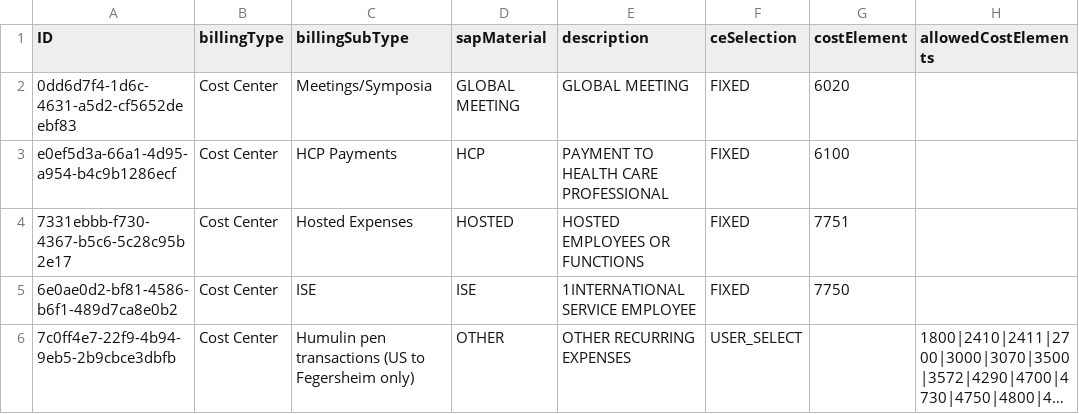
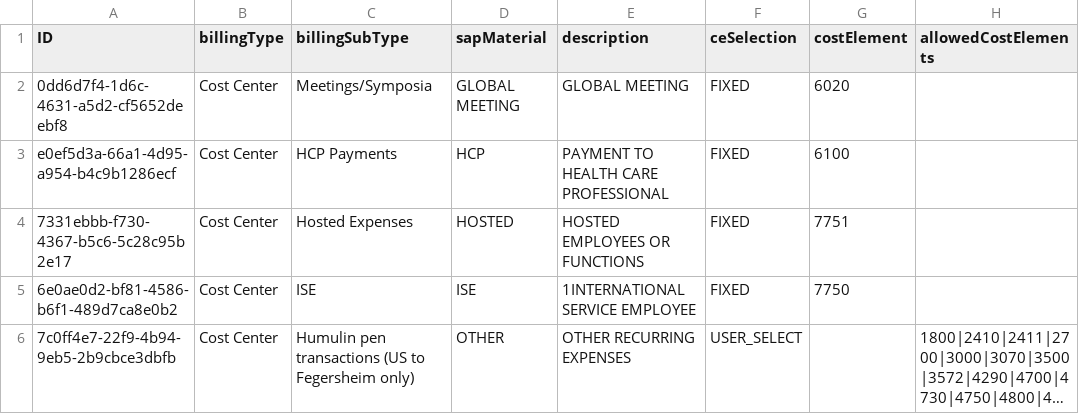
Before and after one commit to riz537/GSIT_ICNBPL, a CSV file: db/data/icnpbl-BillingSubTypeDerivation.csv, drawn as a sheet; only a part is shown; long unchanged cells end in …; the diff names each change by its address in the sheet, - before the commit and + after, or states it on an @@ line.

Commit message:
new icnpb app code

```diff
--- a/db/data/icnpbl-BillingSubTypeDerivation.csv
+++ b/db/data/icnpbl-BillingSubTypeDerivation.csv
-A2 (ID): 0dd6d7f4-1d6c-4631-a5d2-cf5652deebf83
+A2 (ID): 0dd6d7f4-1d6c-4631-a5d2-cf5652deebf8
```
Also changed, not shown: 35 other files.
